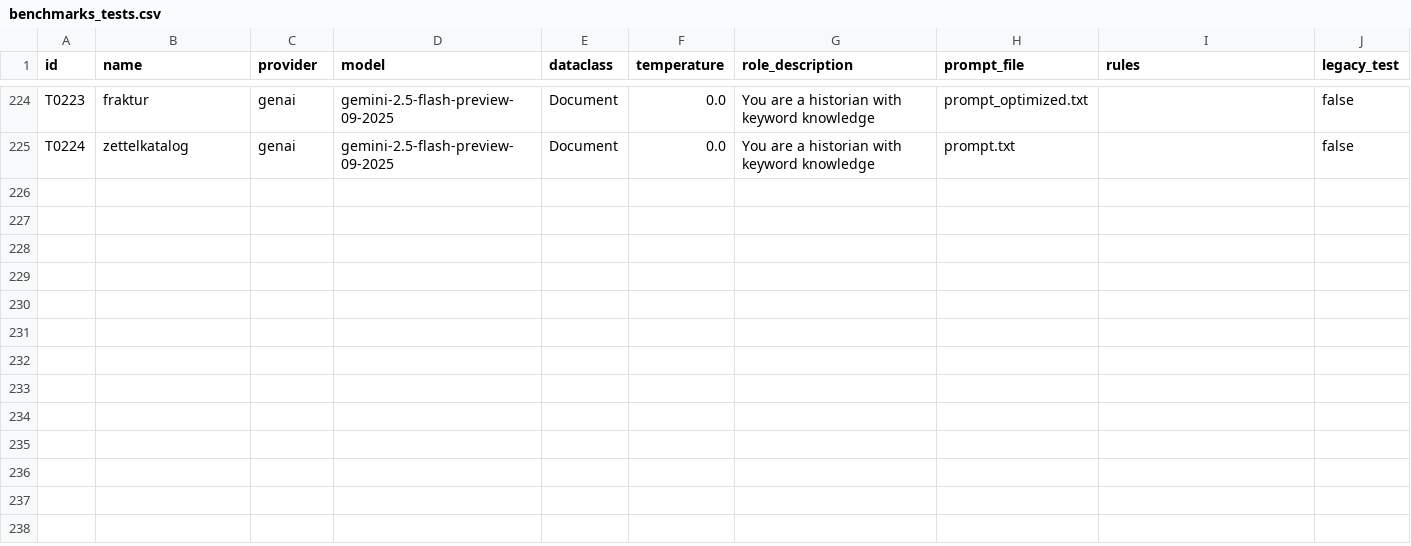
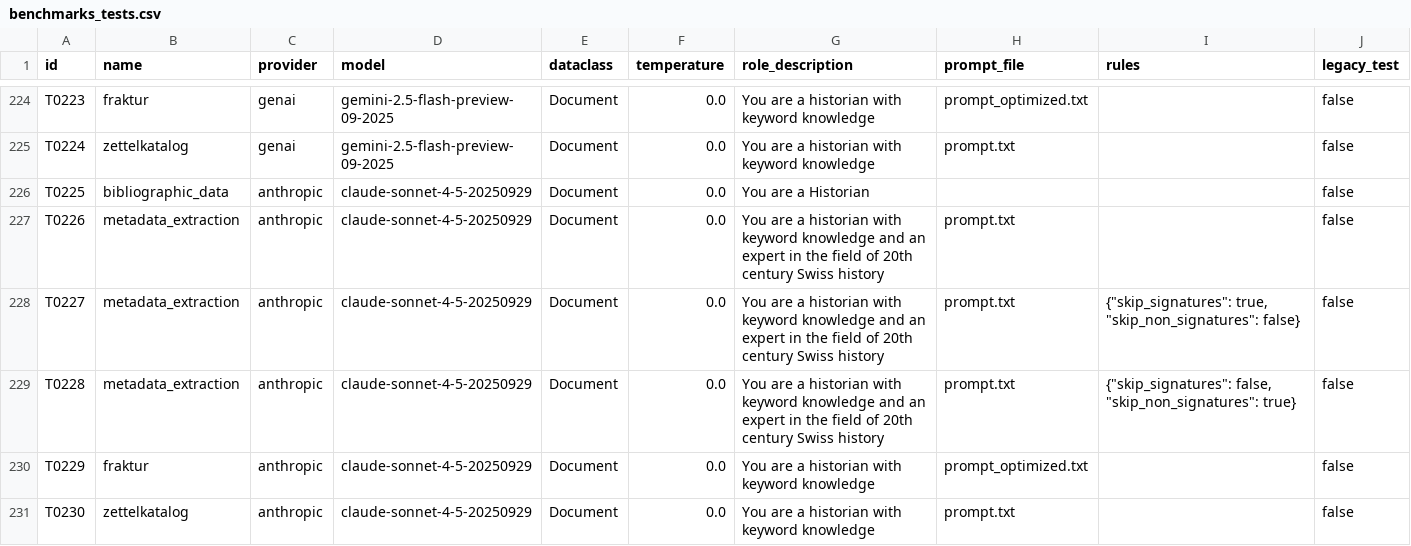
Before and after one commit to RISE-UNIBAS/humanities_data_benchmark, a CSV file: benchmarks/benchmarks_tests.csv, drawn as a sheet; only a part is shown, gaps mark what is left out.

Commit message:
add claude-sonnet-4-5-20250929

```diff
--- a/benchmarks/benchmarks_tests.csv
+++ b/benchmarks/benchmarks_tests.csv
@@ -225 +225,7 @@ T0223,fraktur,genai,gemini-2.5-flash-preview-09-2025,Document,0.0,You are a hist
 T0224,zettelkatalog,genai,gemini-2.5-flash-preview-09-2025,Document,0.0,You are a historian with keyword knowledge,prompt.txt,"",false
+T0225,bibliographic_data,anthropic,claude-sonnet-4-5-20250929,Document,0.0,You are a Historian,,,false
+T0226,metadata_extraction,anthropic,claude-sonnet-4-5-20250929,Document,0.0,You are a historian with keyword knowledge and an expert in the field of 20th century Swiss history,prompt.txt,,false
+T0227,metadata_extraction,anthropic,claude-sonnet-4-5-20250929,Document,0.0,You are a historian with keyword knowledge and an expert in the field of 20th century Swiss history,prompt.txt,"{""skip_signatures"": true, ""skip_non_signatures"": false}",false
+T0228,metadata_extraction,anthropic,claude-sonnet-4-5-20250929,Document,0.0,You are a historian with keyword knowledge and an expert in the field of 20th century Swiss history,prompt.txt,"{""skip_signatures"": false, ""skip_non_signatures"": true}",false
+T0229,fraktur,anthropic,claude-sonnet-4-5-20250929,Document,0.0,You are a historian with keyword knowledge,prompt_optimized.txt,"",false
+T0230,zettelkatalog,anthropic,claude-sonnet-4-5-20250929,Document,0.0,You are a historian with keyword knowledge,prompt.txt,"",false
```
Also changed, not shown: 3 other files.
